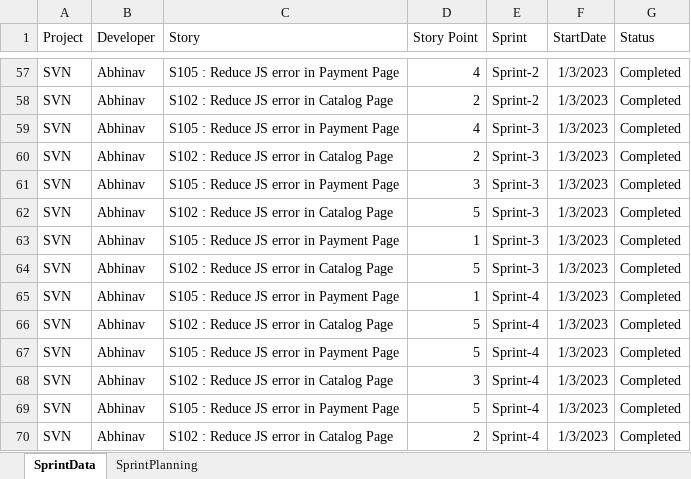
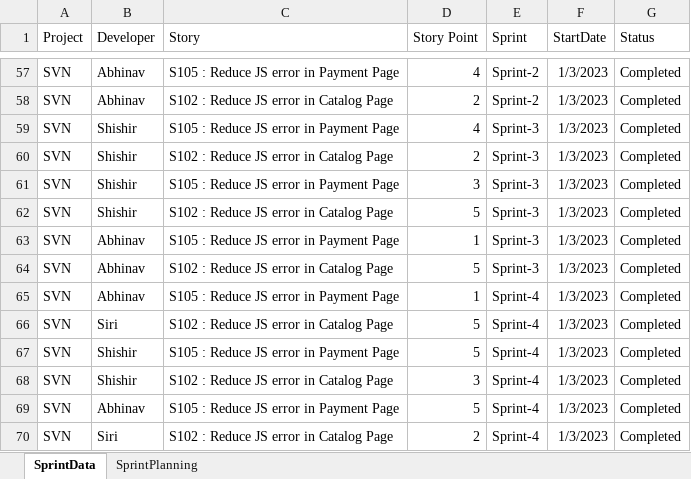
Before and after one commit to abhinavgupta96/SRSProject4, an Excel workbook: api/static/ProjectManagement.xlsx, sheet SprintData, drawn as a sheet; only a part is shown, gaps mark what is left out; values as stored, in another font and other column widths than the file's, no borders; removed rows and columns are numbered as before the commit, all else as after; the diff covers the shown part only; the diff names each change by its address in the sheet, - before the commit and + after, or states it on an @@ line.

```diff
--- a/api/static/ProjectManagement.xlsx (sheet SprintData)
+++ b/api/static/ProjectManagement.xlsx (sheet SprintData)
-B59:B62 (Developer): Abhinav
+B59:B62 (Developer): Shishir
-B66 (Developer): Abhinav
+B66 (Developer): Siri
+row 67: SVN | Shishir | S105 : Reduce JS error in Payment Page | 5 | Sprint-4 | 1/3/2023 | Completed
+row 68: SVN | Shishir | S102 : Reduce JS error in Catalog Page | 3 | Sprint-4 | 1/3/2023 | Completed
-row 68: SVN | Abhinav | S102 : Reduce JS error in Catalog Page | 3 | Sprint-4 | 1/3/2023 | Completed
-row 69: SVN | Abhinav | S105 : Reduce JS error in Payment Page | 5 | Sprint-4 | 1/3/2023 | Completed
-B70 (Developer): Abhinav
+B70 (Developer): Siri
```
Also changed, not shown: 4 added rows, 4 removed rows and 34 edited cells elsewhere in this sheet, sheet SprintPlanning, 4 other files.
